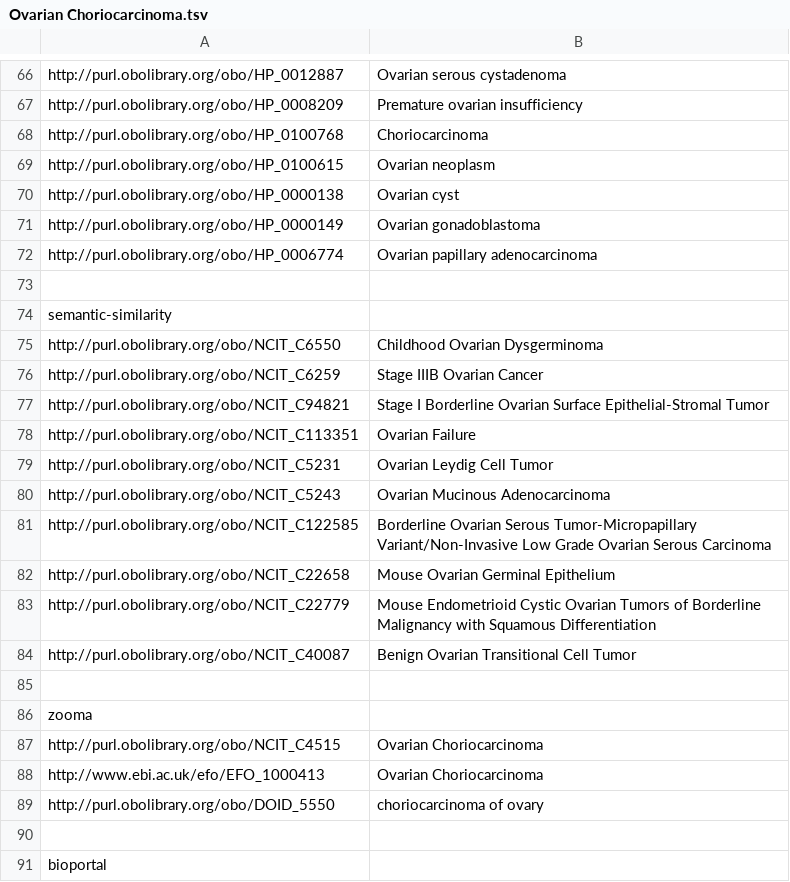
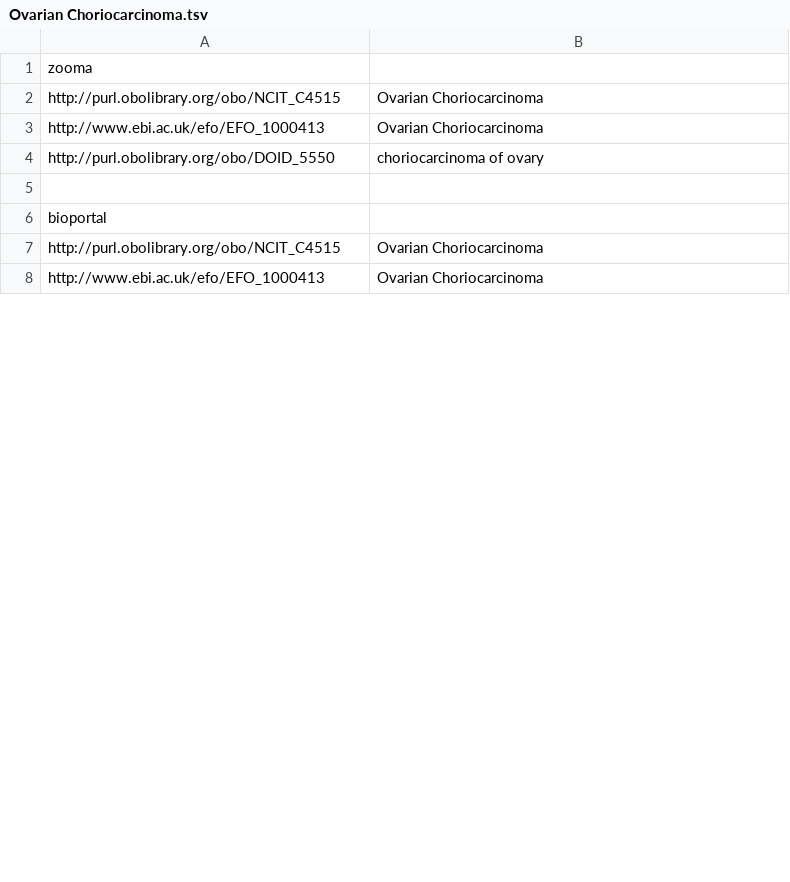
Before and after one commit to danielapoliveira/bioont-search-benchmark, a TSV file: userinput/ranking_results/Ovarian Choriocarcinoma.tsv, drawn as a sheet; only a part is shown, gaps mark what is left out; the shorter side is filled out with more unchanged rows; removed rows and columns are numbered as before the commit, all else as after; the diff covers the shown part only; the diff names each change by its address in the sheet, - before the commit and + after, or states it on an @@ line.

```diff
--- a/userinput/ranking_results/Ovarian Choriocarcinoma.tsv
+++ b/userinput/ranking_results/Ovarian Choriocarcinoma.tsv
-row 66: http://purl.obolibrary.org/obo/HP_0012887 | Ovarian serous cystadenoma
-row 67: http://purl.obolibrary.org/obo/HP_0008209 | Premature ovarian insufficiency
-row 68: http://purl.obolibrary.org/obo/HP_0100768 | Choriocarcinoma
-row 69: http://purl.obolibrary.org/obo/HP_0100615 | Ovarian neoplasm
-row 70: http://purl.obolibrary.org/obo/HP_0000138 | Ovarian cyst
-row 71: http://purl.obolibrary.org/obo/HP_0000149 | Ovarian gonadoblastoma
-row 72: http://purl.obolibrary.org/obo/HP_0006774 | Ovarian papillary adenocarcinoma
-row 73: (empty)
-row 74: semantic-similarity
-row 75: http://purl.obolibrary.org/obo/NCIT_C6550 | Childhood Ovarian Dysgerminoma
-row 76: http://purl.obolibrary.org/obo/NCIT_C6259 | Stage IIIB Ovarian Cancer
-row 77: http://purl.obolibrary.org/obo/NCIT_C94821 | Stage I Borderline Ovarian Surface Epithelial-Stromal Tumor
-row 78: http://purl.obolibrary.org/obo/NCIT_C113351 | Ovarian Failure
-row 79: http://purl.obolibrary.org/obo/NCIT_C5231 | Ovarian Leydig Cell Tumor
-row 80: http://purl.obolibrary.org/obo/NCIT_C5243 | Ovarian Mucinous Adenocarcinoma
-row 81: http://purl.obolibrary.org/obo/NCIT_C122585 | Borderline Ovarian Serous Tumor-Micropapillary Variant/Non-Invasive Low Grade Ovarian Serous Carcinoma
-row 82: http://purl.obolibrary.org/obo/NCIT_C22658 | Mouse Ovarian Germinal Epithelium
-row 83: http://purl.obolibrary.org/obo/NCIT_C22779 | Mouse Endometrioid Cystic Ovarian Tumors of Borderline Malignancy with Squamous Differentiation
-row 84: http://purl.obolibrary.org/obo/NCIT_C40087 | Benign Ovarian Transitional Cell Tumor
-row 85: (empty)
```
Also changed, not shown: 3 added rows, 68 removed rows and 6 moved rows elsewhere in this file, userinput/ranking_results/Ovarian Cystadenoma.tsv, userinput/ranking_results/Ovarian Embryonal Carcinoma.tsv, 20 other files.
